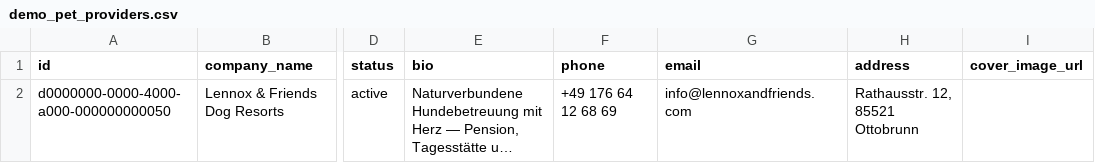
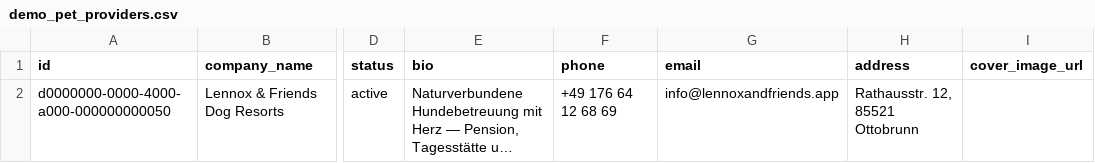
Before and after one commit to thomasstelzl1981/town-square-platform, a CSV file: public/demo-data/demo_pet_providers.csv, drawn as a sheet; only a part is shown, gaps mark what is left out; long unchanged cells end in …; the diff names each change by its address in the sheet, - before the commit and + after, or states it on an @@ line.

```diff
--- a/public/demo-data/demo_pet_providers.csv
+++ b/public/demo-data/demo_pet_providers.csv
-G2 (email): info@lennoxandfriends.com
+G2 (email): info@lennoxandfriends.app
```
Also changed, not shown: 4 other files.
